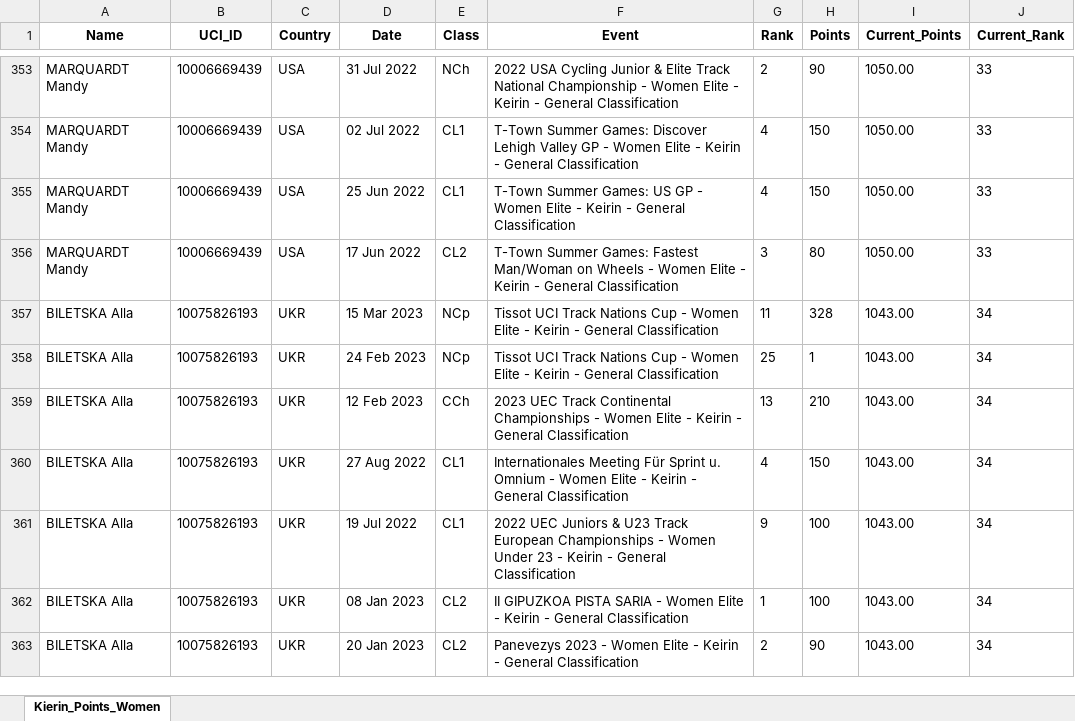
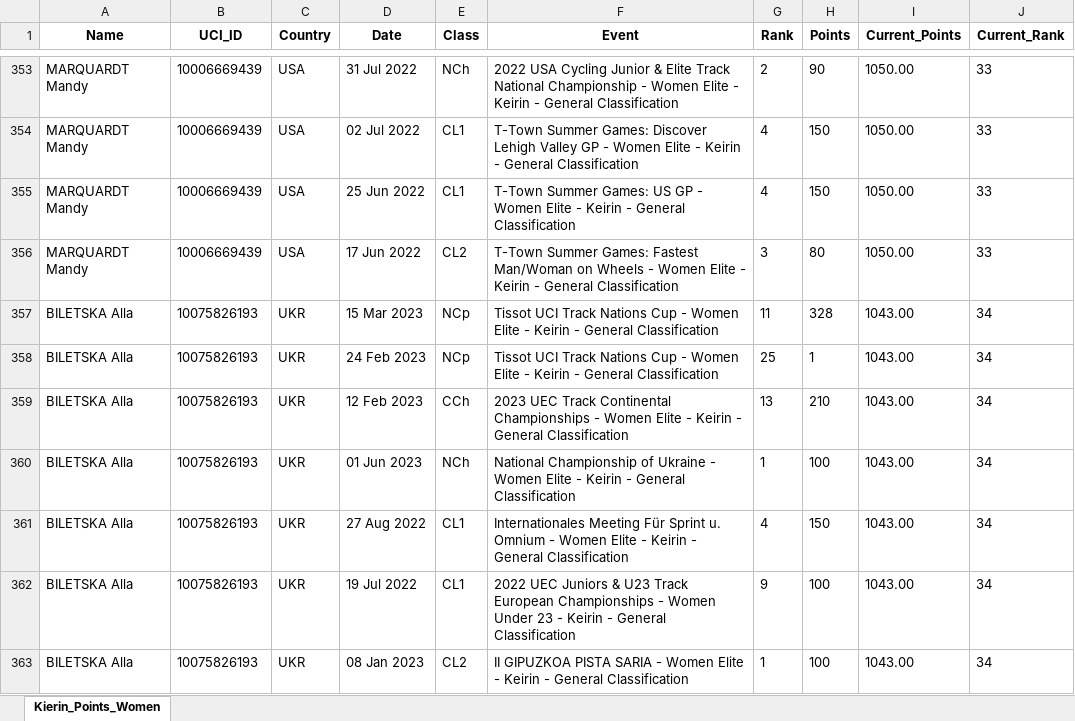
Before and after one commit to Bremz09/CNZPD, an Excel workbook: pages/Kierin_Points_Women.xlsx, sheet Kierin_Points_Women, drawn as a sheet; only a part is shown, gaps mark what is left out; the shorter side is filled out with more unchanged rows; values as stored, in another font and other column widths than the file's, no borders; the diff names each change by its address in the sheet, - before the commit and + after, or states it on an @@ line.

```diff
--- a/pages/Kierin_Points_Women.xlsx (sheet Kierin_Points_Women)
+++ b/pages/Kierin_Points_Women.xlsx (sheet Kierin_Points_Women)
+row 360: BILETSKA Alla | 10075826193 | UKR | 01 Jun 2023 | NCh | National Championship of Ukraine - Women Elite - Keirin - General Classification | 1 | 100 | 1043.00 | 34
```
Also changed, not shown: pages/Kierin_Points_Men.xlsx, pages/Sprint_Points_Men.xlsx, 6 other files.
